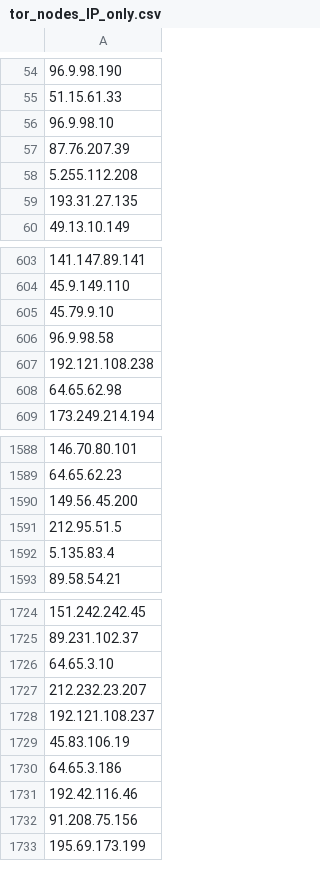
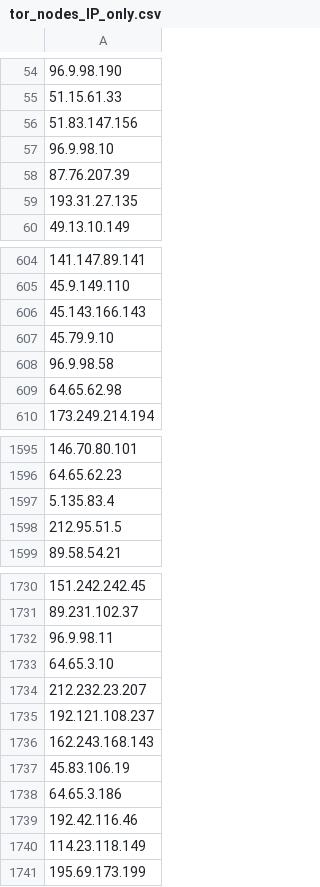
Before and after one commit to PeeBee66/Updated_TOR_Nodes, a CSV file: tor_nodes_IP_only.csv, drawn as a sheet; only a part is shown, gaps mark what is left out; removed rows and columns are numbered as before the commit, all else as after; the diff covers the shown part only; the diff names each change by its address in the sheet, - before the commit and + after, or states it on an @@ line.

Commit message:
Update IP-only Tor nodes list - 2026-11-16

```diff
--- a/tor_nodes_IP_only.csv
+++ b/tor_nodes_IP_only.csv
+row 56: 51.83.147.156
-row 58: 5.255.112.208
+row 606: 45.143.166.143
-row 607: 192.121.108.238
-row 1590: 149.56.45.200
-row 1591: 212.95.51.5
+row 1598: 212.95.51.5
+row 1732: 96.9.98.11
+row 1736: 162.243.168.143
-A1740: 91.208.75.156
+A1740: 114.23.118.149
```
Also changed, not shown: 63 added rows, 44 removed rows and 2 moved rows elsewhere in this file.
